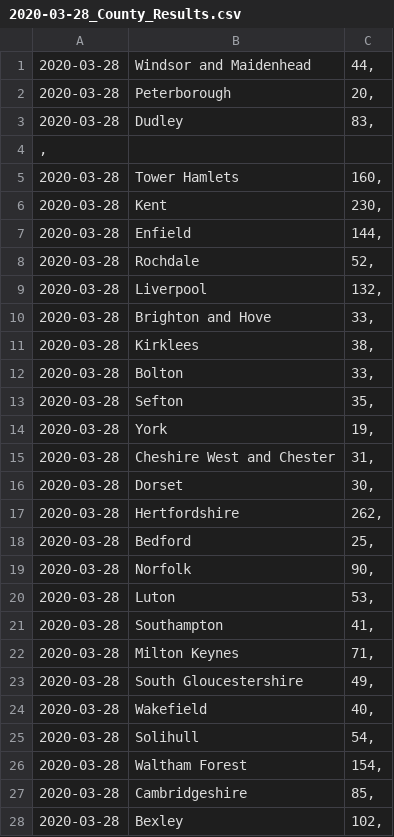
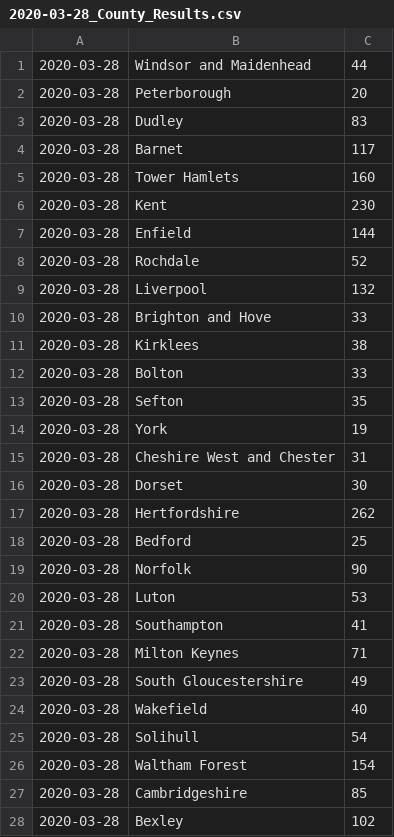
Before and after one commit to gweennnnn-bot/sample-testrepo, a CSV file: 2020-03-28_County_Results.csv, drawn as a sheet; only a part is shown; the diff covers the shown part only.

```diff
--- a/2020-03-28_County_Results.csv
+++ b/2020-03-28_County_Results.csv
@@ -1,28 +1,28 @@
-2020-03-28|Windsor and Maidenhead|44,
-2020-03-28|Peterborough|20,
-2020-03-28|Dudley|83,
-,
-2020-03-28|Tower Hamlets|160,
-2020-03-28|Kent|230,
-2020-03-28|Enfield|144,
-2020-03-28|Rochdale|52,
-2020-03-28|Liverpool|132,
-2020-03-28|Brighton and Hove|33,
-2020-03-28|Kirklees|38,
-2020-03-28|Bolton|33,
-2020-03-28|Sefton|35,
-2020-03-28|York|19,
-2020-03-28|Cheshire West and Chester|31,
-2020-03-28|Dorset|30,
-2020-03-28|Hertfordshire|262,
-2020-03-28|Bedford|25,
-2020-03-28|Norfolk|90,
-2020-03-28|Luton|53,
-2020-03-28|Southampton|41,
-2020-03-28|Milton Keynes|71,
-2020-03-28|South Gloucestershire|49,
-2020-03-28|Wakefield|40,
-2020-03-28|Solihull|54,
-2020-03-28|Waltham Forest|154,
-2020-03-28|Cambridgeshire|85,
-2020-03-28|Bexley|102,
+2020-03-28|Windsor and Maidenhead|44
+2020-03-28|Peterborough|20
+2020-03-28|Dudley|83
+2020-03-28|Barnet|117
+2020-03-28|Tower Hamlets|160
+2020-03-28|Kent|230
+2020-03-28|Enfield|144
+2020-03-28|Rochdale|52
+2020-03-28|Liverpool|132
+2020-03-28|Brighton and Hove|33
+2020-03-28|Kirklees|38
+2020-03-28|Bolton|33
+2020-03-28|Sefton|35
+2020-03-28|York|19
+2020-03-28|Cheshire West and Chester|31
+2020-03-28|Dorset|30
+2020-03-28|Hertfordshire|262
+2020-03-28|Bedford|25
+2020-03-28|Norfolk|90
+2020-03-28|Luton|53
+2020-03-28|Southampton|41
+2020-03-28|Milton Keynes|71
+2020-03-28|South Gloucestershire|49
+2020-03-28|Wakefield|40
+2020-03-28|Solihull|54
+2020-03-28|Waltham Forest|154
+2020-03-28|Cambridgeshire|85
+2020-03-28|Bexley|102
```
Also changed, not shown: 117 edited cells elsewhere in this file, 1 other file.
